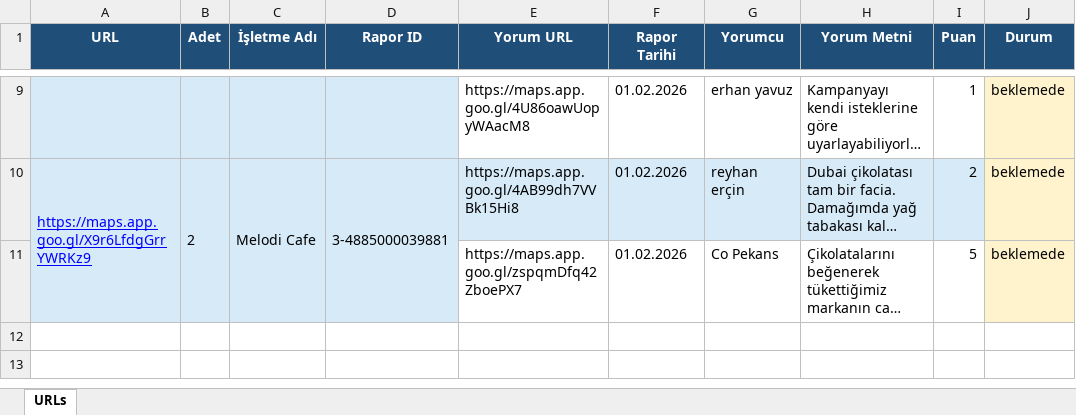
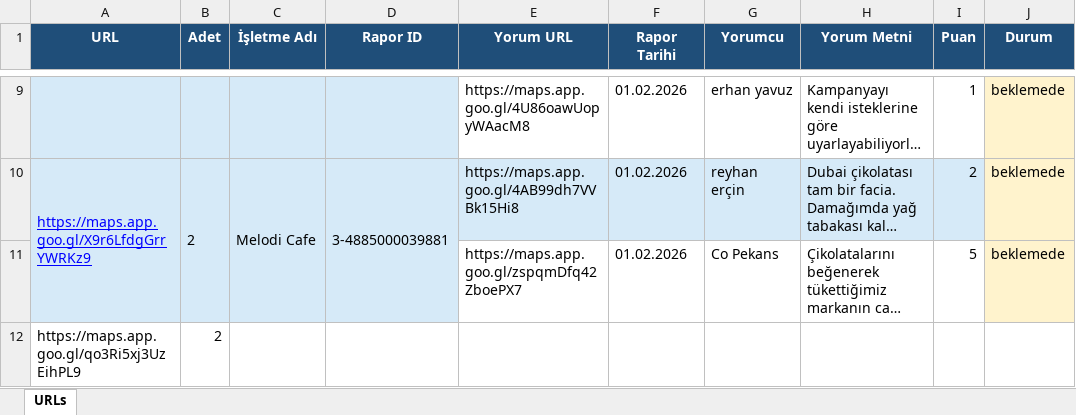
Before and after one commit to baris-beydemir/reportbot, an Excel workbook: src/urls.xlsx, sheet URLs, drawn as a sheet; only a part is shown, gaps mark what is left out; long unchanged cells end in …; values as stored, in another font and other column widths than the file's, no borders; the diff names each change by its address in the sheet, - before the commit and + after, or states it on an @@ line.

Commit message:
implements xlsx feature improvement

```diff
--- a/src/urls.xlsx (sheet URLs)
+++ b/src/urls.xlsx (sheet URLs)
+row 12: https://maps.app.goo.gl/qo3Ri5xj3UzEihPL9 | 2
```
Also changed, not shown: 3 other files.
